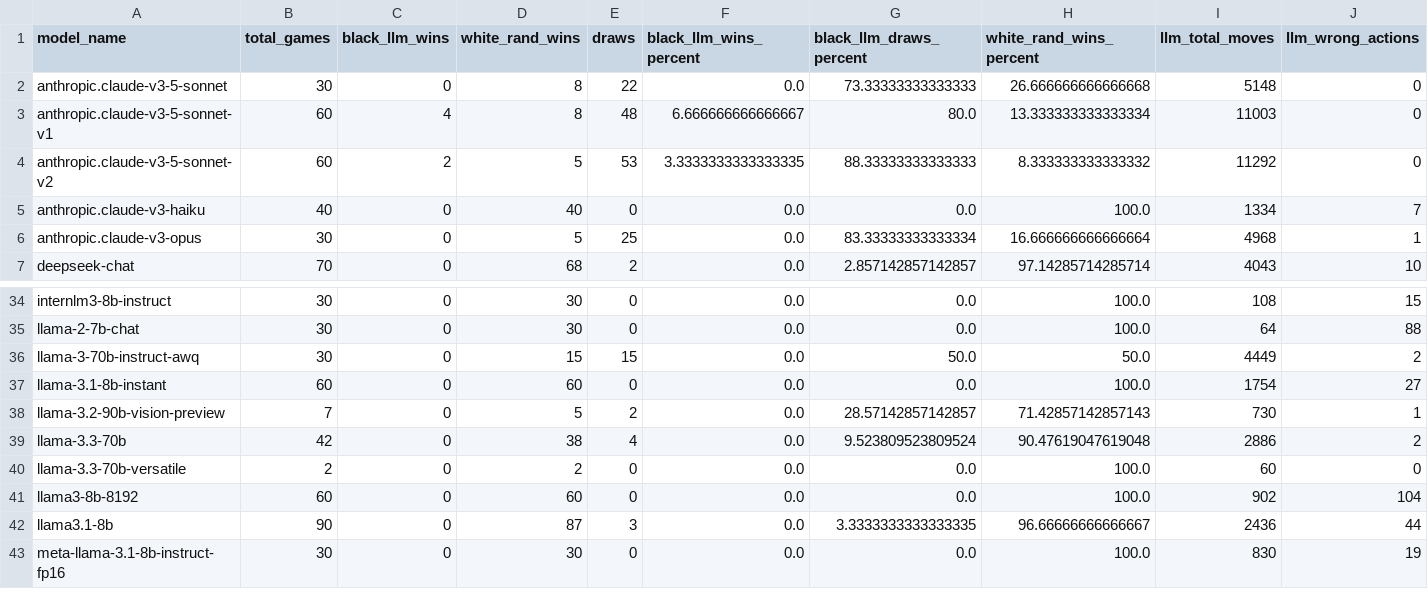
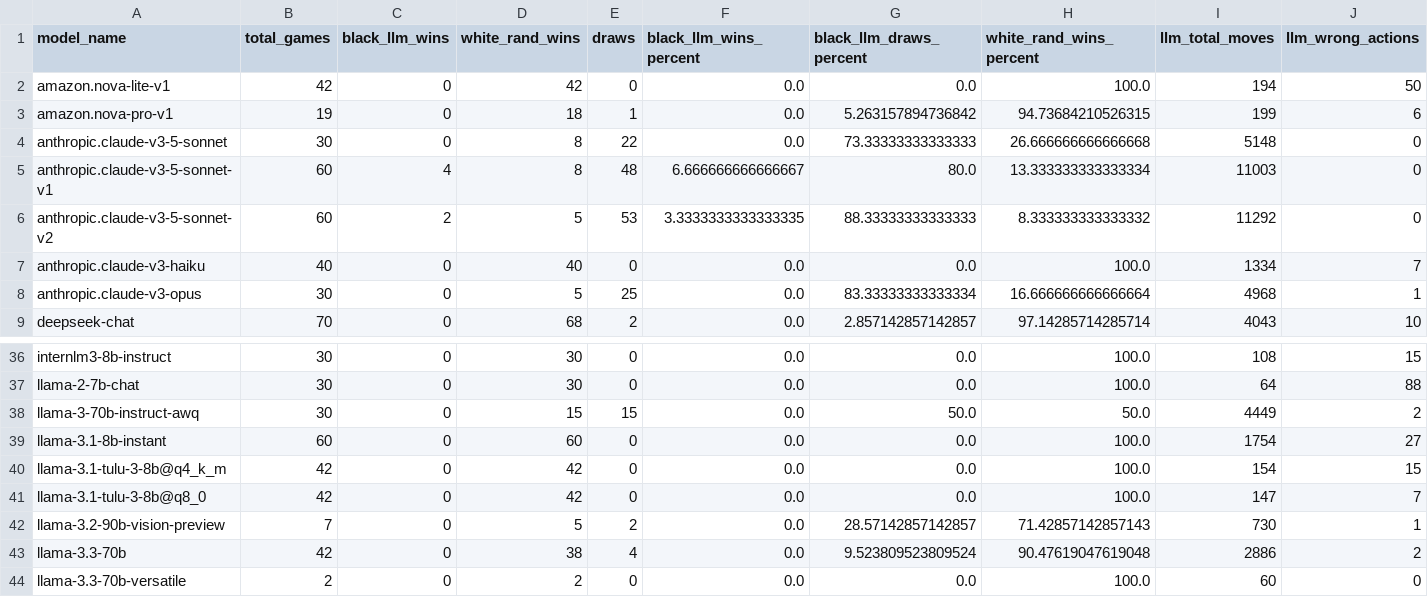
Before and after one commit to maxim-saplin/llm_chess, a CSV file: _logs/no_reflection/aggregate_models.csv, drawn as a sheet; only a part is shown, gaps mark what is left out; the shorter side is filled out with more unchanged rows; rows hold the shown columns only; the diff names each change by its address in the sheet, - before the commit and + after, or states it on an @@ line.

Commit message:
Tiding up loga (Tulu, Nova)

```diff
--- a/_logs/no_reflection/aggregate_models.csv
+++ b/_logs/no_reflection/aggregate_models.csv
+row 2: amazon.nova-lite-v1 | 42 | 0 | 42 | 0 | 0.0 | 0.0 | 100.0 | 194 | 50
+row 3: amazon.nova-pro-v1 | 19 | 0 | 18 | 1 | 0.0 | 5.263157894736842 | 94.73684210526315 | 199 | 6
+row 40: llama-3.1-tulu-3-8b@q4_k_m | 42 | 0 | 42 | 0 | 0.0 | 0.0 | 100.0 | 154 | 15
+row 41: llama-3.1-tulu-3-8b@q8_0 | 42 | 0 | 42 | 0 | 0.0 | 0.0 | 100.0 | 147 | 7
```
Also changed, not shown: data_processing/refined.csv, 28 other files.
